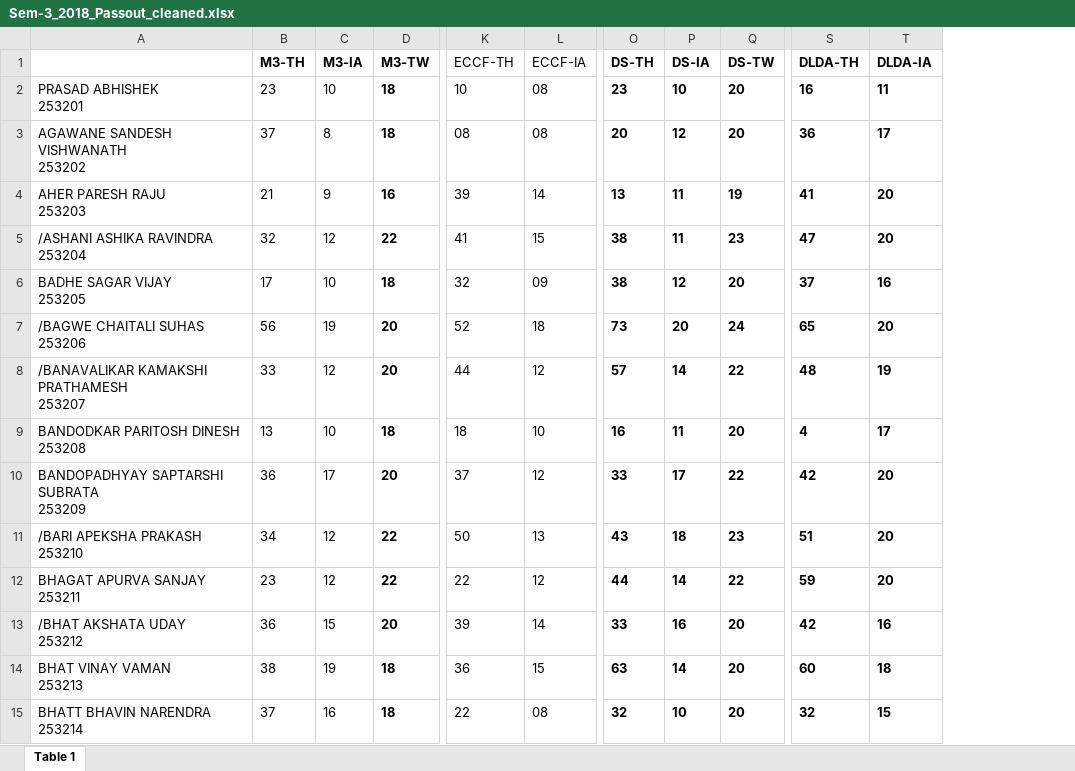
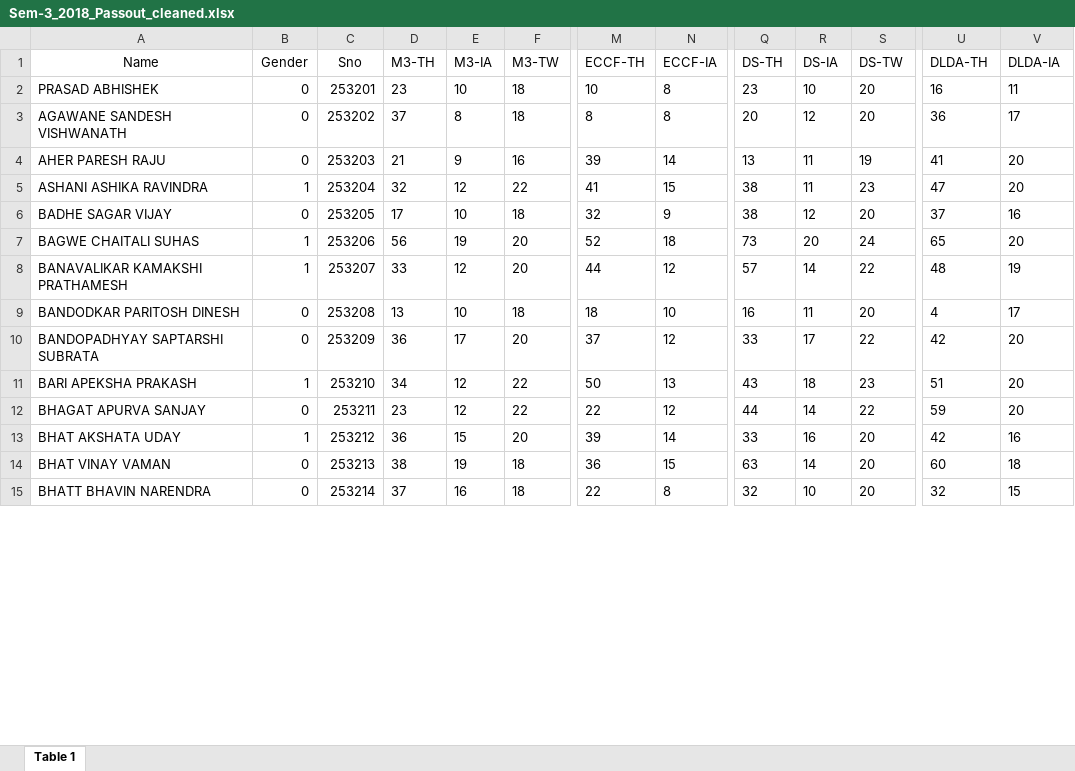
Before and after one commit to Purteeeek/Student-Placement-Guidance, an Excel workbook: Cleaned-Data/2018-Passouts/Sem-3_2018_Passout_cleaned.xlsx, sheet Table 1, drawn as a sheet; only a part is shown, gaps mark what is left out; values as stored, in another font and other column widths than the file's, no borders; removed rows and columns are numbered as before the commit, all else as after; ↵ is a line break in a cell; the diff covers the shown part only; the diff names each change by its address in the sheet, - before the commit and + after, or states it on an @@ line.

```diff
--- a/Cleaned-Data/2018-Passouts/Sem-3_2018_Passout_cleaned.xlsx (sheet Table 1)
+++ b/Cleaned-Data/2018-Passouts/Sem-3_2018_Passout_cleaned.xlsx (sheet Table 1)
-column A, rows 2-15: PRASAD ABHISHEK ↵ 253201 | AGAWANE SANDESH VISHWANATH ↵ 253202 | AHER PARESH RAJU ↵ 253203 | /ASHANI ASHIKA RAVINDRA ↵ 253204 | BADHE SAGAR VIJAY ↵ 253205 | /BAGWE CHAITALI SUHAS ↵ 253206 | /BANAVALIKAR KAMAKSHI PRATHAMESH ↵ 253207 | BANDODKAR PARITOSH DINESH ↵ 253208 | BANDOPADHYAY SAPTARSHI SUBRATA ↵ 253209 | /BARI APEKSHA PRAKASH ↵ 253210 | BHAGAT APURVA SANJAY ↵ 253211 | /BHAT AKSHATA UDAY ↵ 253212 | BHAT VINAY VAMAN ↵ 253213 | BHATT BHAVIN NARENDRA ↵ 253214
+column A (Name), rows 2-15: PRASAD ABHISHEK | AGAWANE SANDESH VISHWANATH | AHER PARESH RAJU | ASHANI ASHIKA RAVINDRA | BADHE SAGAR VIJAY | BAGWE CHAITALI SUHAS | BANAVALIKAR KAMAKSHI PRATHAMESH | BANDODKAR PARITOSH DINESH | BANDOPADHYAY SAPTARSHI SUBRATA | BARI APEKSHA PRAKASH | BHAGAT APURVA SANJAY | BHAT AKSHATA UDAY | BHAT VINAY VAMAN | BHATT BHAVIN NARENDRA
+column B (Gender), rows 2-15: 0 | 0 | 0 | 1 | 0 | 1 | 1 | 0 | 0 | 1 | 0 | 1 | 0 | 0
+column C (Sno), rows 2-15: 253201 | 253202 | 253203 | 253204 | 253205 | 253206 | 253207 | 253208 | 253209 | 253210 | 253211 | 253212 | 253213 | 253214
-D1:F1 bold: on
+D1:F1 bold: off
-Q1:S1 bold: on
+Q1:S1 bold: off
-U1:V1 bold: on
+U1:V1 bold: off
-F2:F15 bold: on
+F2:F15 bold: off
-N2:N3 (ECCF-IA): 08
+N2:N3 (ECCF-IA): 8
-Q2:V15 bold: on
+Q2:V15 bold: off
-M3 (ECCF-TH): 08
+M3 (ECCF-TH): 8
-N6 (ECCF-IA): 09
+N6 (ECCF-IA): 9
-N15 (ECCF-IA): 08
+N15 (ECCF-IA): 8
```
Also changed, not shown: 111 edited cells and cell formats elsewhere in this sheet, Cleaned-Data/2017-Passouts/Sem-3_2017_Passout_cleaned.xlsx, Cleaned-Data/2017-Passouts/Sem-4_2017_Passout_cleaned.xlsx, 3 other files.
